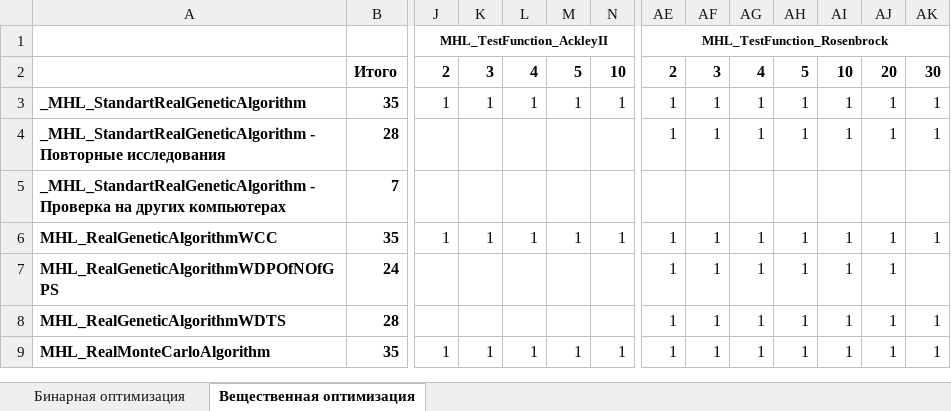
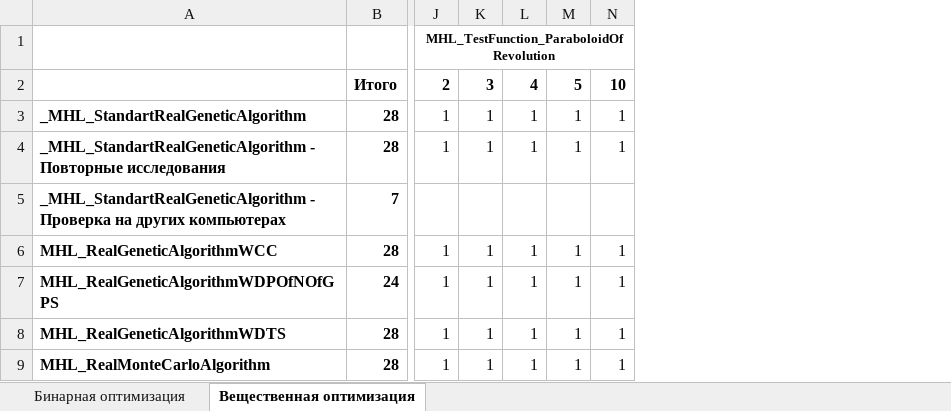
Before and after one commit to Harrix/Harrix-DataOfOptimizationTesting, an Excel workbook: Список проведенных исследований.xlsx, sheet Вещественная оптимизация, drawn as a sheet; only a part is shown, gaps mark what is left out; values as stored, in another font and other column widths than the file's, no borders; conditional formats not drawn; the diff covers the shown part only; the diff names each change by its address in the sheet, - before the commit and + after, or states it on an @@ line.

Commit message:
Версия 1.14
* Удалены данные об исследовании функции MHL_TestFunction_AckleyII.
Оказалось, что минимум функции по своем у значению меняется.

```diff
--- a/Список проведенных исследований.xlsx (sheet Вещественная оптимизация)
+++ b/Список проведенных исследований.xlsx (sheet Вещественная оптимизация)
-column AE, rows 1-9: MHL_TestFunction_Rosenbrock | 2 | 1 | 1 |  | 1 | 1 | 1 | 1
-column AF, rows 2-9: 3 | 1 | 1 |  | 1 | 1 | 1 | 1
-column AG, rows 2-9: 4 | 1 | 1 |  | 1 | 1 | 1 | 1
-column AH, rows 2-9: 5 | 1 | 1 |  | 1 | 1 | 1 | 1
-column AI, rows 2-9: 10 | 1 | 1 |  | 1 | 1 | 1 | 1
-column AJ, rows 2-9: 20 | 1 | 1 |  | 1 | 1 | 1 | 1
-column AK, rows 2-9: 30 | 1 | 1 |  | 1 |  | 1 | 1
-J1: MHL_TestFunction_AckleyII
+J1: MHL_TestFunction_ParaboloidOfRevolution
-B3: 35
+B3: 28
-J4: (empty)
+J4: 1
-K4: (empty)
+K4: 1
-L4: (empty)
+L4: 1
-M4: (empty)
+M4: 1
-N4: (empty)
+N4: 1
-B6: 35
+B6: 28
-J7:J8: (empty)
+J7:J8: 1
-K7:K8: (empty)
+K7:K8: 1
-L7:L8: (empty)
+L7:L8: 1
-M7:M8: (empty)
+M7:M8: 1
-N7:N8: (empty)
+N7:N8: 1
-B9: 35
+B9: 28
```
Also changed, not shown: 7 edited cells elsewhere in this sheet, formulas that keep their value, 23 other files.
